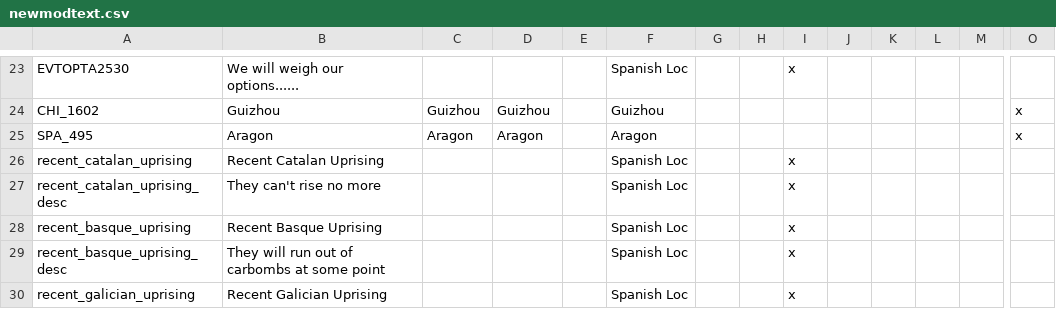
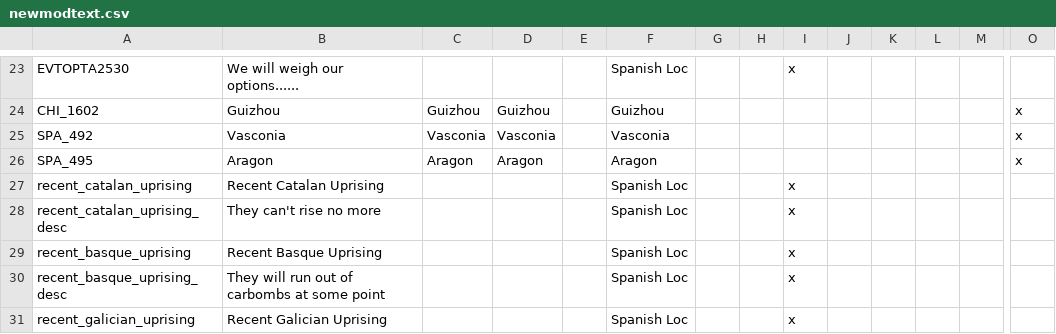
Before and after one commit to rustypower9-max/NLR-Campaignedit-Mapforge-Edits, a CSV file: NLR MapForge Campaign Edits/localisation/newmodtext.csv, drawn as a sheet; only a part is shown, gaps mark what is left out; rows hold the shown columns only; the diff names each change by its address in the sheet, - before the commit and + after, or states it on an @@ line.

Commit message:
More fixes and adjustments
Forgot ai_will_do on my decisions
NPS decision flag fix (so it's not spammable)
Bengali for EIC at State&Gov (instead of Nat&Imp)
No starting Marathi for Hyderabad (too many mobos; will get a decision to get them later)
Localization for Vasconia
Added Vasconia to Latin Empire decision (so there isn't a basque shaped hole)

```diff
--- a/NLR MapForge Campaign Edits/localisation/newmodtext.csv
+++ b/NLR MapForge Campaign Edits/localisation/newmodtext.csv
+row 25: SPA_492 | Vasconia | Vasconia | Vasconia |  | Vasconia |  |  |  |  |  |  |  | x
```
Also changed, not shown: 6 other files.
